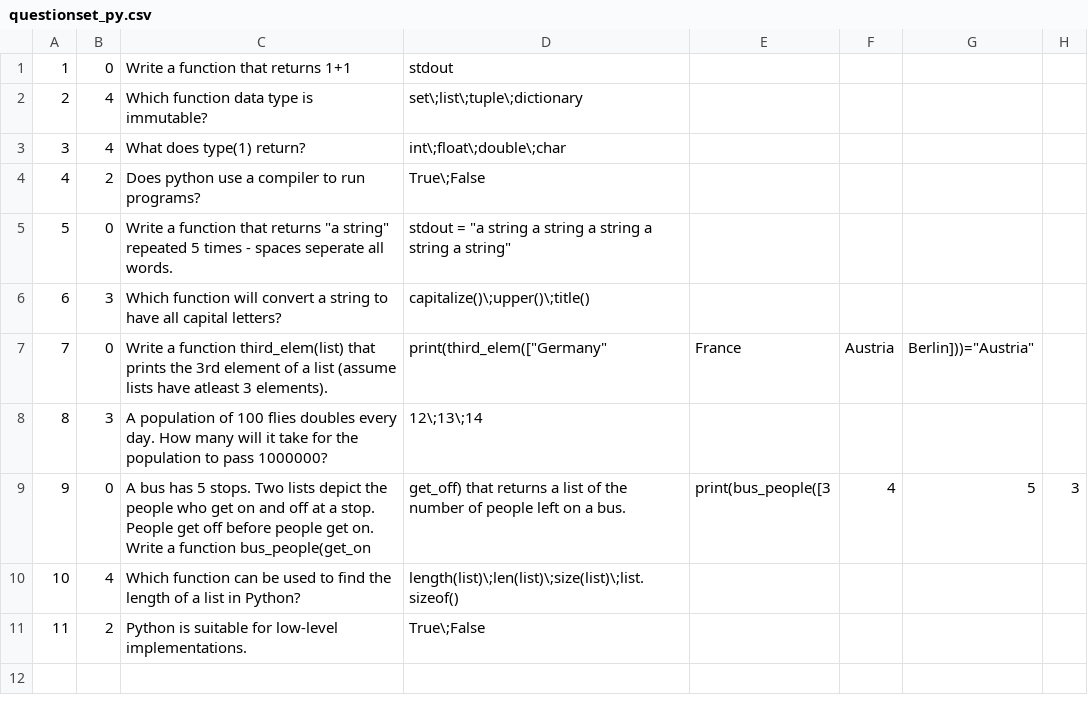
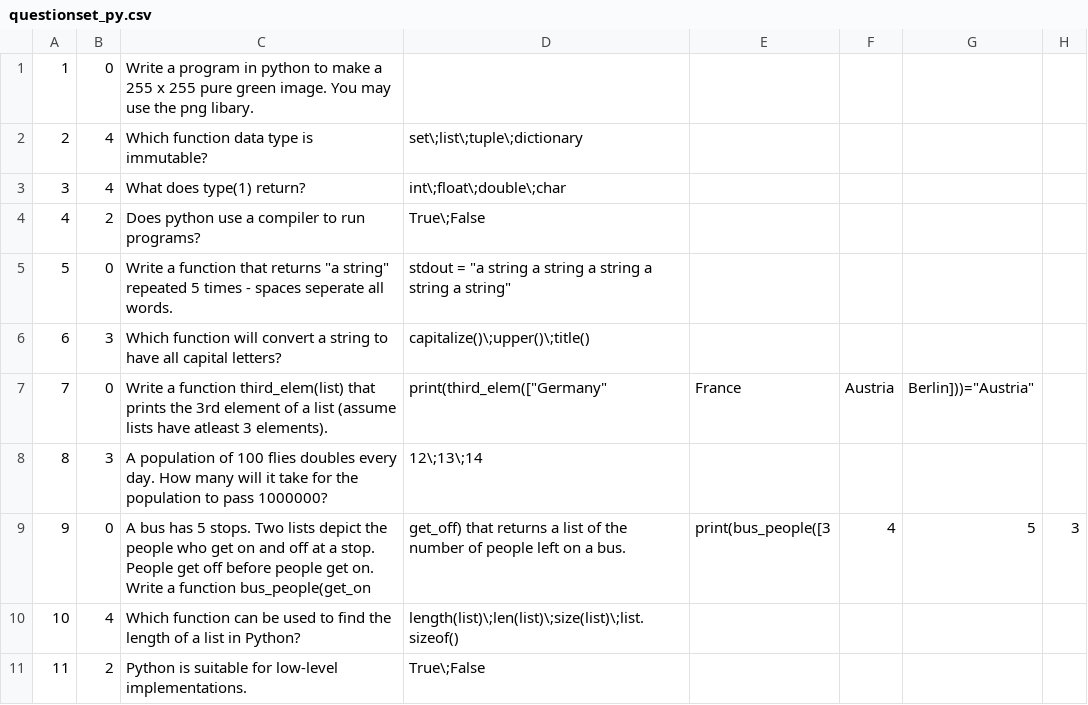
Before and after one commit to sellsol/CITS3002-Project, a CSV file: QB/python/questionset_py.csv, drawn as a sheet; only a part is shown; the diff names each change by its address in the sheet, - before the commit and + after, or states it on an @@ line.

```diff
--- a/QB/python/questionset_py.csv
+++ b/QB/python/questionset_py.csv
-C1: Write a function that returns 1+1
+C1: Write a program in python to make a 255 x 255 pure green image. You may use the png libary.
-D1: stdout
+D1: (empty)
```
Also changed, not shown: QB/c/questionset_c.csv, 21 other files.
